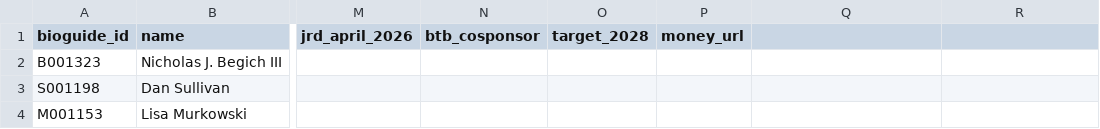
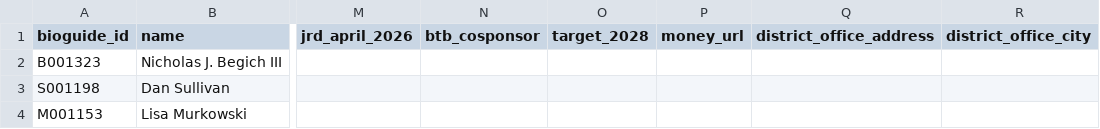
Before and after one commit to 6nguyen/cut-israel-ties, a CSV file: data/members.csv, drawn as a sheet; only a part is shown, gaps mark what is left out; the diff names each change by its address in the sheet, - before the commit and + after, or states it on an @@ line.

```diff
--- a/data/members.csv
+++ b/data/members.csv
-Q1: (empty)
+Q1: district_office_address
-R1: (empty)
+R1: district_office_city
```
Also changed, not shown: 16 other files.
